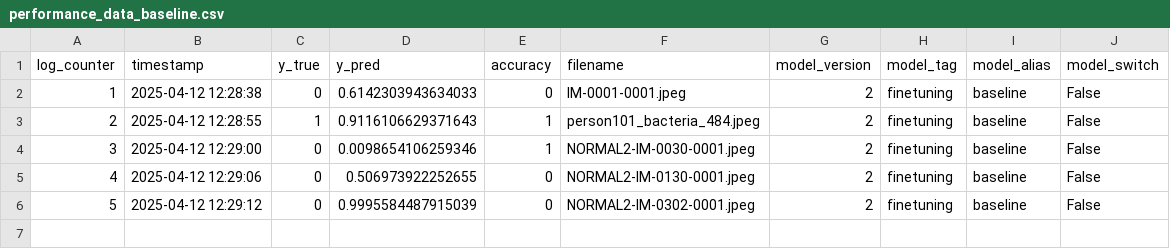
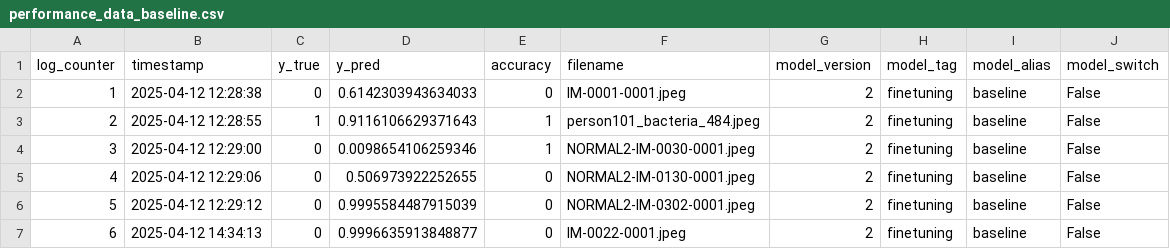
Before and after one commit to ppriewe88/Xray_Pneumonia_app, a CSV file: backend/src/models/performance_tracking/performance_data_baseline.csv, drawn as a sheet; the diff names each change by its address in the sheet, - before the commit and + after, or states it on an @@ line.

```diff
--- a/backend/src/models/performance_tracking/performance_data_baseline.csv
+++ b/backend/src/models/performance_tracking/performance_data_baseline.csv
+row 7: 6 | 2025-04-12 14:34:13 | 0 | 0.9996635913848877 | 0 | IM-0022-0001.jpeg | 2 | finetuning | baseline | False
```
Also changed, not shown: backend/src/models/performance_tracking/performance_data_challenger.csv, backend/src/models/performance_tracking/performance_data_champion.csv.
